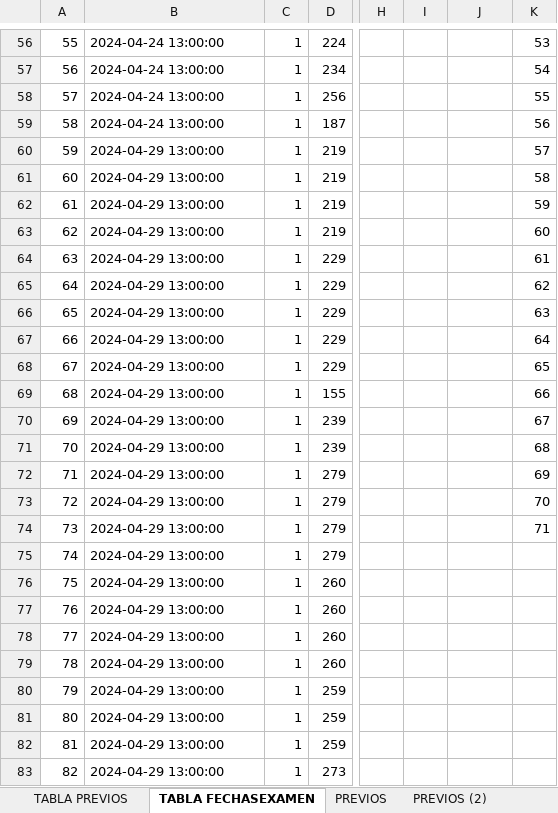
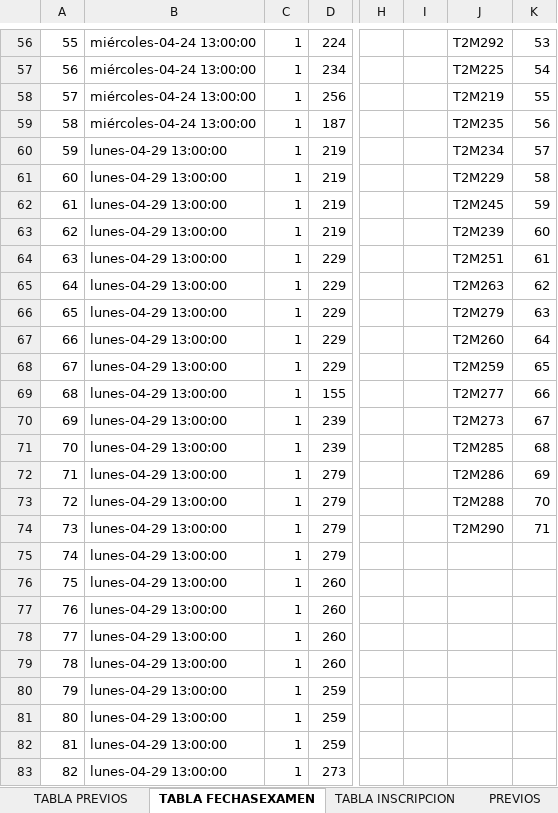
Before and after one commit to kuque84/NSGA---Backend, an Excel workbook: BD/Previas a BD.xlsm, sheet TABLA FECHASEXAMEN, drawn as a sheet; only a part is shown, gaps mark what is left out; values as stored, in another font and other column widths than the file's, no borders; the diff covers the shown part only; the diff names each change by its address in the sheet, - before the commit and + after, or states it on an @@ line.

```diff
--- a/BD/Previas a BD.xlsm (sheet TABLA FECHASEXAMEN)
+++ b/BD/Previas a BD.xlsm (sheet TABLA FECHASEXAMEN)
+sheet tab: TABLA INSCRIPCION
-B56:B59: 2024-04-24 13:00:00
+B56:B59: miércoles-04-24 13:00:00
-J56: (empty)
+J56: T2M292
-J57: (empty)
+J57: T2M225
-J58: (empty)
+J58: T2M219
-J59: (empty)
+J59: T2M235
-B60:B83: 2024-04-29 13:00:00
+B60:B83: lunes-04-29 13:00:00
-J60: (empty)
+J60: T2M234
-J61: (empty)
+J61: T2M229
-J62: (empty)
+J62: T2M245
-J63: (empty)
+J63: T2M239
-J64: (empty)
+J64: T2M251
-J65: (empty)
+J65: T2M263
-J66: (empty)
+J66: T2M279
-J67: (empty)
+J67: T2M260
-J68: (empty)
+J68: T2M259
-J69: (empty)
+J69: T2M277
-J70: (empty)
+J70: T2M273
-J71: (empty)
+J71: T2M285
-J72: (empty)
+J72: T2M286
-J73: (empty)
+J73: T2M288
-J74: (empty)
+J74: T2M290
```
Also changed, not shown: 192 edited cells elsewhere in this sheet, sheet EXAMENES, sheet TABLA PREVIOS, sheet CONDICION, sheet PREVIOS (2), formulas that keep their value, 3 other files.
